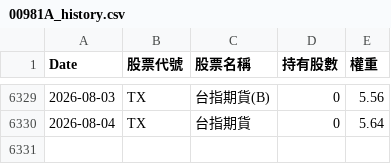
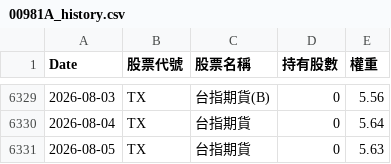
Before and after one commit to kevin5168449/etf-tracker, a CSV file: data/00981A_history.csv, drawn as a sheet; only a part is shown, gaps mark what is left out; the diff names each change by its address in the sheet, - before the commit and + after, or states it on an @@ line.

```diff
--- a/data/00981A_history.csv
+++ b/data/00981A_history.csv
+row 6331: 2026-08-05 | TX | 台指期貨 | 0 | 5.63
```
Also changed, not shown: data/00980A_history.csv, data/00991A_history.csv.
